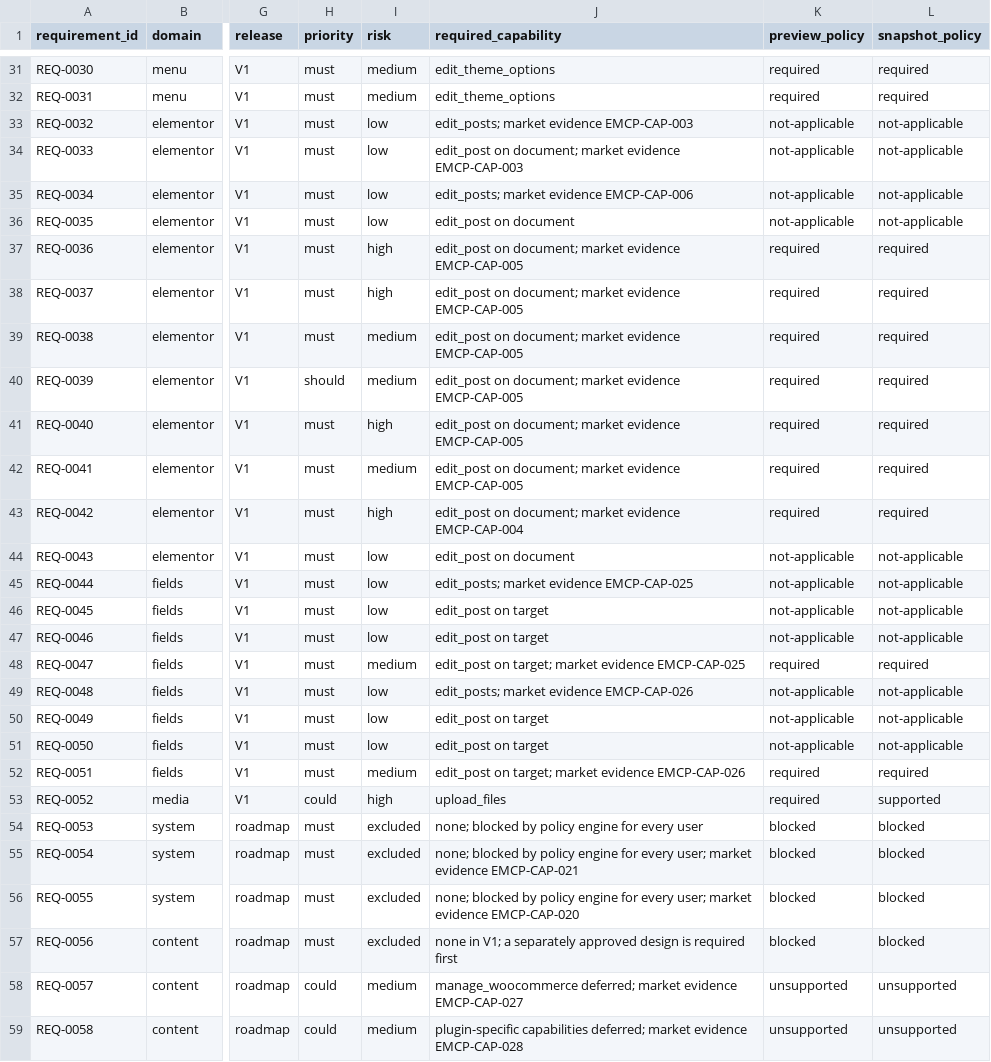
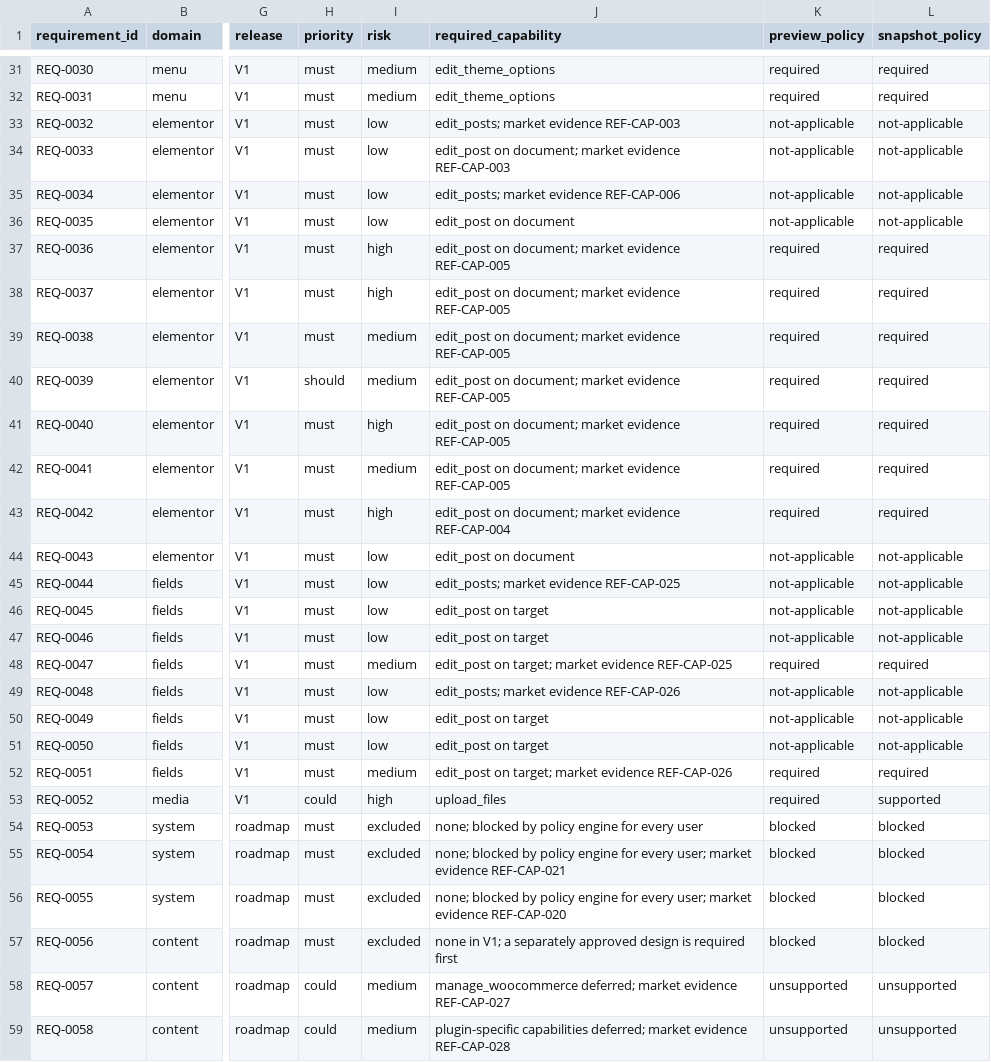
Before and after one commit to Mrshahidali420/SiteHelm, a CSV file: docs/product/v1-requirements-matrix.csv, drawn as a sheet; only a part is shown, gaps mark what is left out; the diff covers the shown part only; the diff names each change by its address in the sheet, - before the commit and + after, or states it on an @@ line.

```diff
--- a/docs/product/v1-requirements-matrix.csv
+++ b/docs/product/v1-requirements-matrix.csv
-J33 (required_capability): edit_posts; market evidence EMCP-CAP-003
+J33 (required_capability): edit_posts; market evidence REF-CAP-003
-J34 (required_capability): …market evidence EMCP-CAP-003
+J34 (required_capability): …market evidence REF-CAP-003
-J35 (required_capability): edit_posts; market evidence EMCP-CAP-006
+J35 (required_capability): edit_posts; market evidence REF-CAP-006
-J37:J42 (required_capability): …market evidence EMCP-CAP-005
+J37:J42 (required_capability): …market evidence REF-CAP-005
-J43 (required_capability): …market evidence EMCP-CAP-004
+J43 (required_capability): …market evidence REF-CAP-004
-J45 (required_capability): edit_posts; market evidence EMCP-CAP-025
+J45 (required_capability): edit_posts; market evidence REF-CAP-025
-J48 (required_capability): …market evidence EMCP-CAP-025
+J48 (required_capability): …market evidence REF-CAP-025
-J49 (required_capability): edit_posts; market evidence EMCP-CAP-026
+J49 (required_capability): edit_posts; market evidence REF-CAP-026
-J52 (required_capability): …market evidence EMCP-CAP-026
+J52 (required_capability): …market evidence REF-CAP-026
-J55 (required_capability): …market evidence EMCP-CAP-021
+J55 (required_capability): …market evidence REF-CAP-021
-J56 (required_capability): …market evidence EMCP-CAP-020
+J56 (required_capability): …market evidence REF-CAP-020
-J58 (required_capability): …market evidence EMCP-CAP-027
+J58 (required_capability): …market evidence REF-CAP-027
-J59 (required_capability): …market evidence EMCP-CAP-028
+J59 (required_capability): …market evidence REF-CAP-028
```
Also changed, not shown: 10 edited cells elsewhere in this file, docs/product/post-v1-requirements-matrix.csv, 36 other files.
